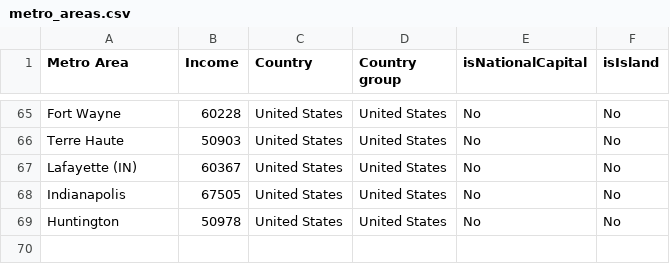
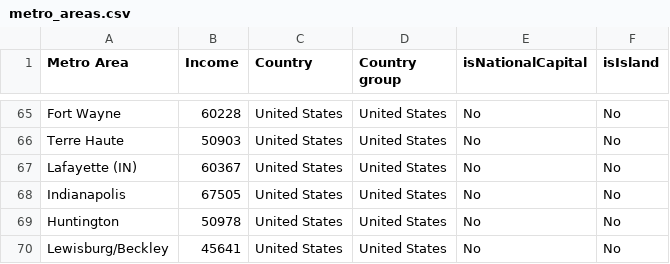
Before and after one commit to johnbrussell/airline-game, a CSV file: data/metro_areas.csv, drawn as a sheet; only a part is shown, gaps mark what is left out.

```diff
--- a/data/metro_areas.csv
+++ b/data/metro_areas.csv
@@ -69 +69,2 @@ Indianapolis,67505,United States,United States,No,No
 Huntington,50978,United States,United States,No,No
+Lewisburg/Beckley,45641,United States,United States,No,No
```
Also changed, not shown: data/airports.csv, data/populations.csv, 1 other file.
